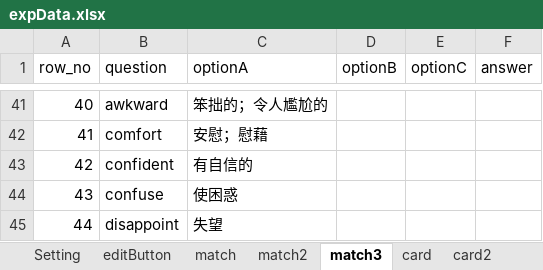
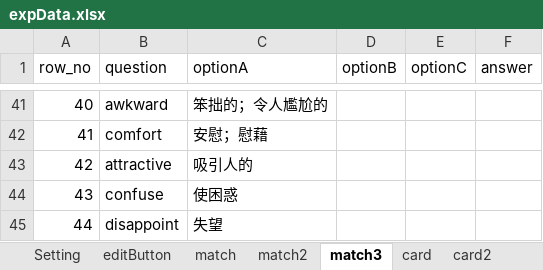
Before and after one commit to cx0701/camera, an Excel workbook: expData.xlsx, sheet match3, drawn as a sheet; only a part is shown, gaps mark what is left out; values as stored, in another font and other column widths than the file's, no borders; the diff names each change by its address in the sheet, - before the commit and + after, or states it on an @@ line.

Commit message:
Update expData.xlsx

```diff
--- a/expData.xlsx (sheet match3)
+++ b/expData.xlsx (sheet match3)
-B43 (question): confident
+B43 (question): attractive
-C43 (optionA): 有自信的
+C43 (optionA): 吸引人的
```
Also changed, not shown: sheet match2.
